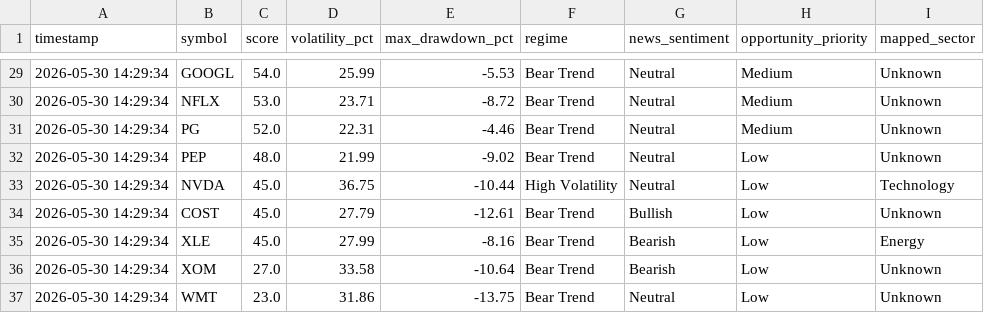
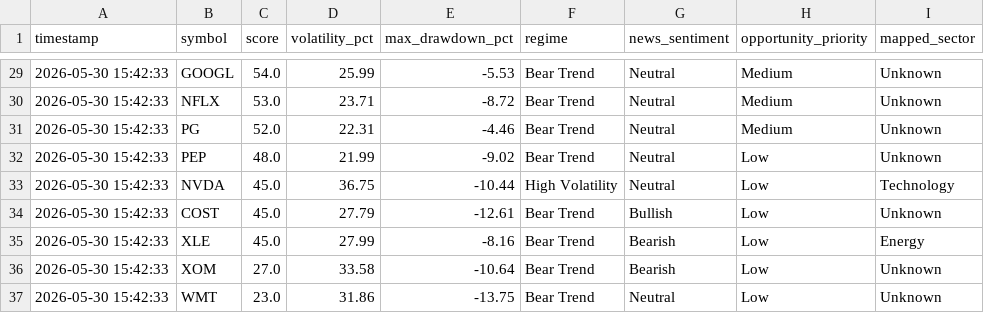
Before and after one commit to andytrujillo1916-ai/AI_Portfolio_Research_Copilot, a CSV file: data/watchlist_snapshots.csv, drawn as a sheet; only a part is shown, gaps mark what is left out; the diff covers the shown part only.

```diff
--- a/data/watchlist_snapshots.csv
+++ b/data/watchlist_snapshots.csv
@@ -29,9 +29,9 @@ timestamp,symbol,score,volatility_pct,max_drawdown_pct,regime,news_sentiment,opp
-2026-05-30 14:29:34,GOOGL,54.0,25.99,-5.53,Bear Trend,Neutral,Medium,Unknown
-2026-05-30 14:29:34,NFLX,53.0,23.71,-8.72,Bear Trend,Neutral,Medium,Unknown
-2026-05-30 14:29:34,PG,52.0,22.31,-4.46,Bear Trend,Neutral,Medium,Unknown
-2026-05-30 14:29:34,PEP,48.0,21.99,-9.02,Bear Trend,Neutral,Low,Unknown
-2026-05-30 14:29:34,NVDA,45.0,36.75,-10.44,High Volatility,Neutral,Low,Technology
-2026-05-30 14:29:34,COST,45.0,27.79,-12.61,Bear Trend,Bullish,Low,Unknown
-2026-05-30 14:29:34,XLE,45.0,27.99,-8.16,Bear Trend,Bearish,Low,Energy
-2026-05-30 14:29:34,XOM,27.0,33.58,-10.64,Bear Trend,Bearish,Low,Unknown
-2026-05-30 14:29:34,WMT,23.0,31.86,-13.75,Bear Trend,Neutral,Low,Unknown
+2026-05-30 15:42:33,GOOGL,54.0,25.99,-5.53,Bear Trend,Neutral,Medium,Unknown
+2026-05-30 15:42:33,NFLX,53.0,23.71,-8.72,Bear Trend,Neutral,Medium,Unknown
+2026-05-30 15:42:33,PG,52.0,22.31,-4.46,Bear Trend,Neutral,Medium,Unknown
+2026-05-30 15:42:33,PEP,48.0,21.99,-9.02,Bear Trend,Neutral,Low,Unknown
+2026-05-30 15:42:33,NVDA,45.0,36.75,-10.44,High Volatility,Neutral,Low,Technology
+2026-05-30 15:42:33,COST,45.0,27.79,-12.61,Bear Trend,Bullish,Low,Unknown
+2026-05-30 15:42:33,XLE,45.0,27.99,-8.16,Bear Trend,Bearish,Low,Energy
+2026-05-30 15:42:33,XOM,27.0,33.58,-10.64,Bear Trend,Bearish,Low,Unknown
+2026-05-30 15:42:33,WMT,23.0,31.86,-13.75,Bear Trend,Neutral,Low,Unknown
```
Also changed, not shown: 2 added rows, 2 removed rows and 29 edited cells elsewhere in this file, 10 other files.
